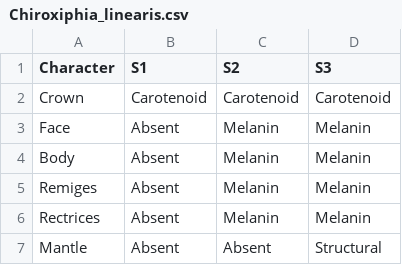
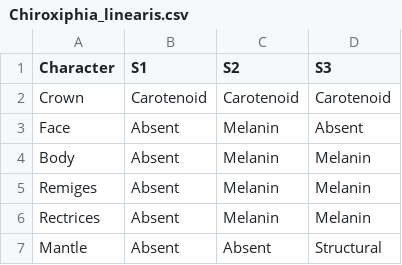
Before and after one commit to ltaylor2/finalproject, a CSV file: Data/Plumages/Chiroxiphia_linearis.csv, drawn as a sheet.

```diff
--- a/Data/Plumages/Chiroxiphia_linearis.csv
+++ b/Data/Plumages/Chiroxiphia_linearis.csv
@@ -2,3 +2,3 @@ Character,S1,S2,S3
 Crown,Carotenoid,Carotenoid,Carotenoid
-Face,Absent,Melanin,Melanin
+Face,Absent,Melanin,Absent
 Body,Absent,Melanin,Melanin
```
Also changed, not shown: 9 other files.
